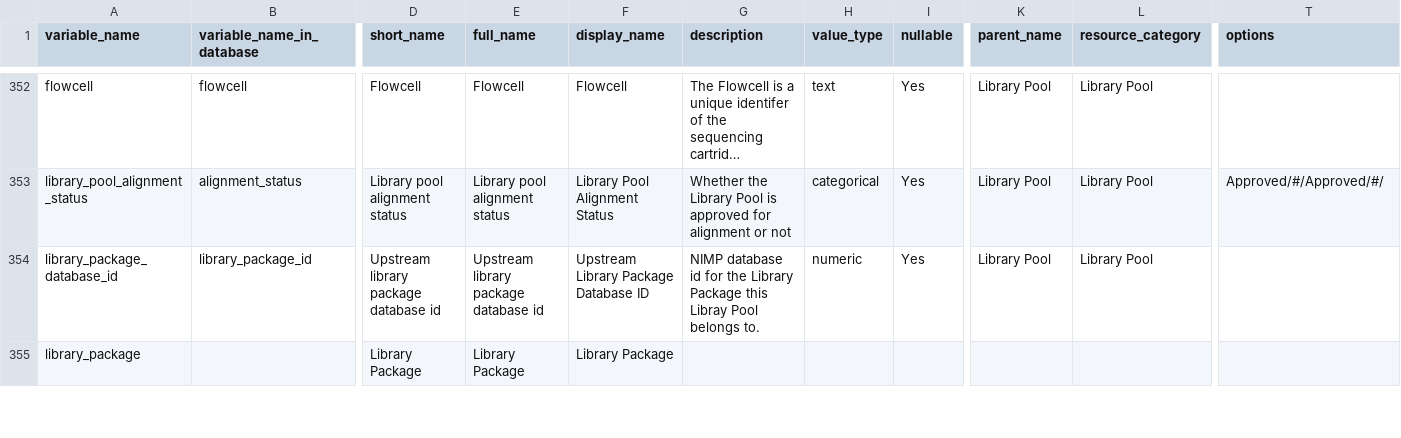
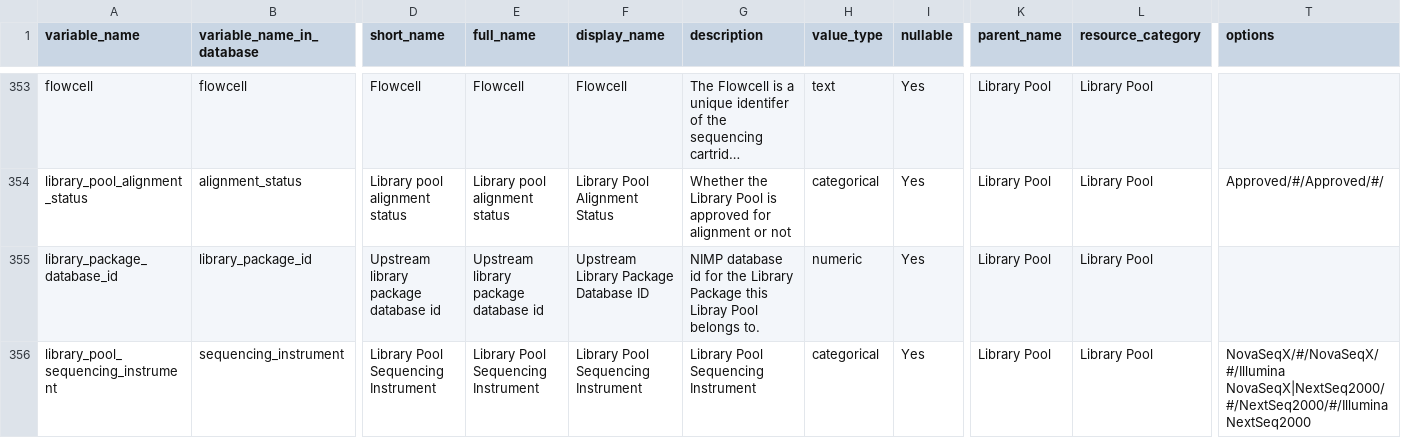
Before and after one commit to UTHealth-Data-Science/bican_specimen_portal_metadata, a CSV file: terminology.csv, drawn as a sheet; only a part is shown, gaps mark what is left out; the shorter side is filled out with more unchanged rows; long unchanged cells end in …; rows hold the shown columns only; the diff covers the shown part only; the diff names each change by its address in the sheet, - before the commit and + after, or states it on an @@ line.

```diff
--- a/terminology.csv
+++ b/terminology.csv
+row 356: library_pool_sequencing_instrument | sequencing_instrument | Library Pool Sequencing Instrument | Library Pool Sequencing Instrument | Library Pool Sequencing Instrument | Library Pool Sequencing Instrument | categorical | Yes | Library Pool | Library Pool | NovaSeqX/#/NovaSeqX/#/Illumina NovaSeqX|NextSeq2000/#/NextSeq2000/#/Illumina NextSeq2000
```
Also changed, not shown: 3 added rows and 57 edited cells elsewhere in this file.
